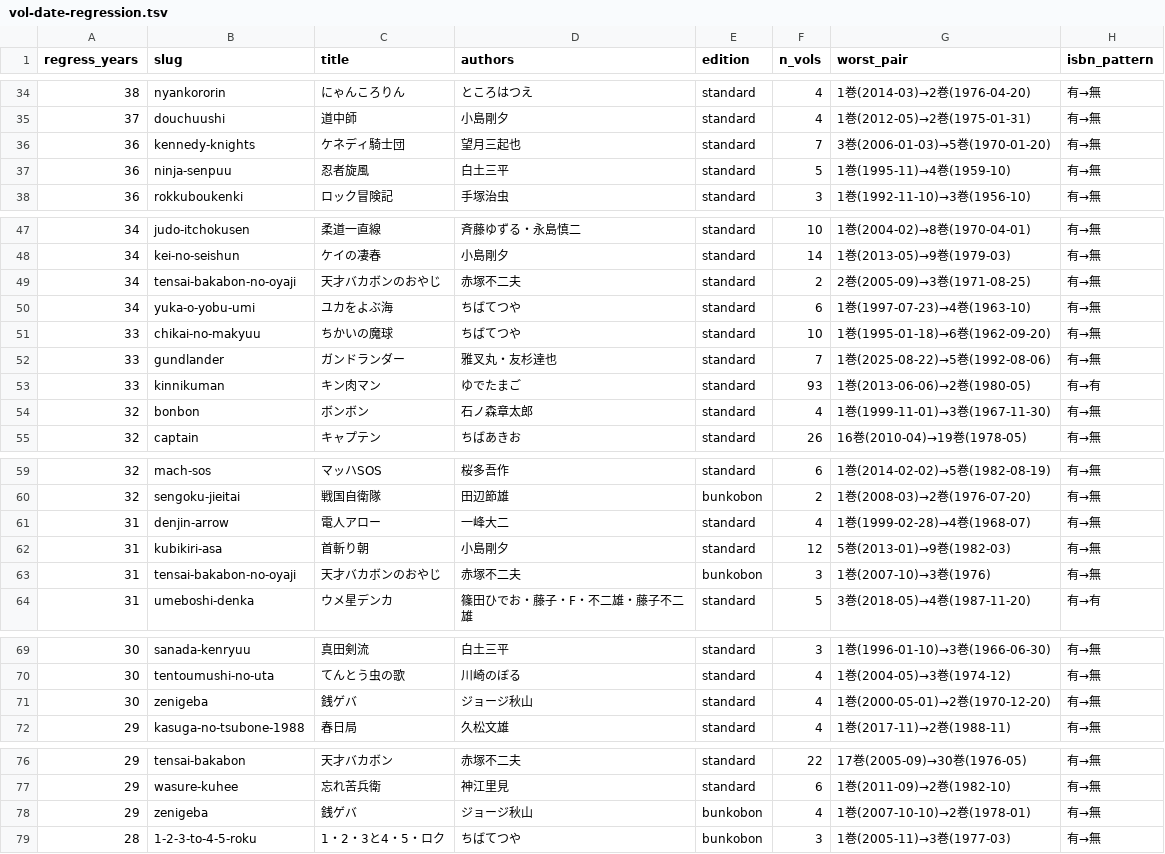
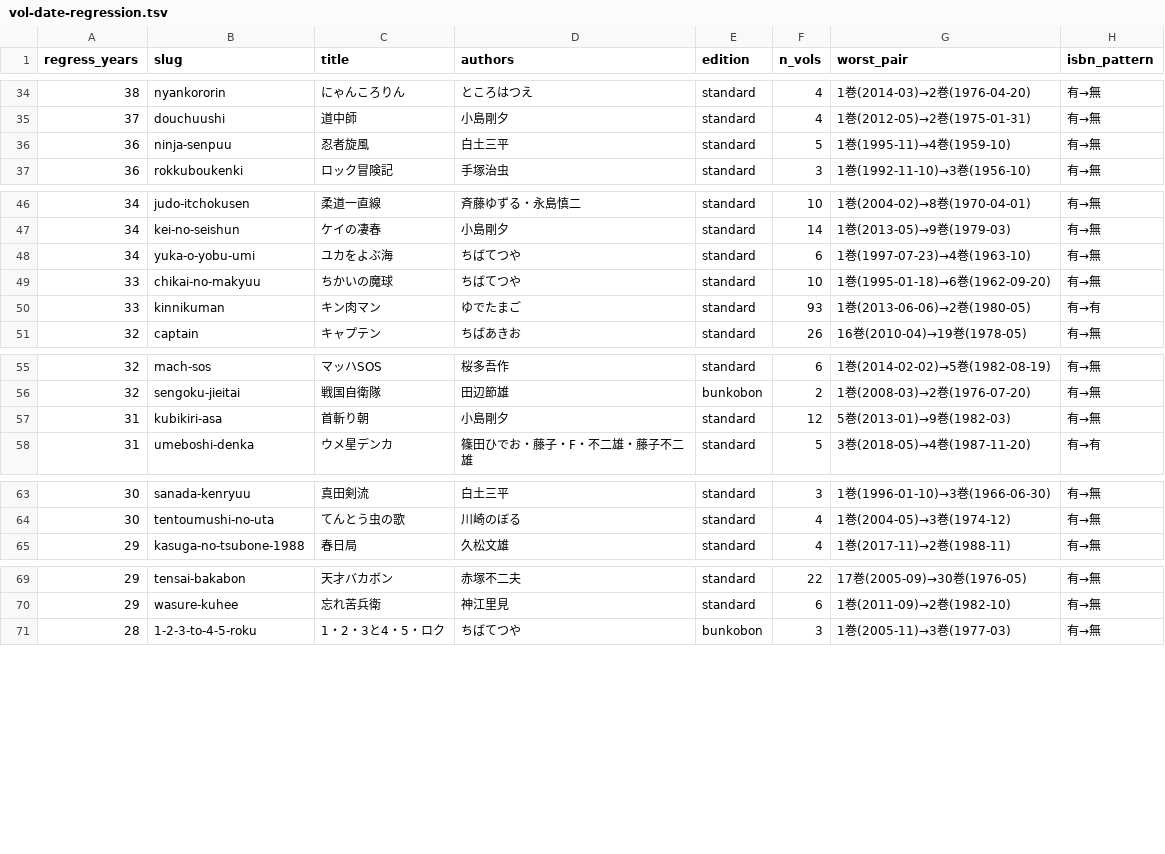
Before and after one commit to shuichi0725-cmyk/MANGAL, a TSV file: docs/production-diagnostics/vol-date-regression.tsv, drawn as a sheet; only a part is shown, gaps mark what is left out; the diff names each change by its address in the sheet, - before the commit and + after, or states it on an @@ line.

```diff
--- a/docs/production-diagnostics/vol-date-regression.tsv
+++ b/docs/production-diagnostics/vol-date-regression.tsv
-row 36: 36 | kennedy-knights | ケネディ騎士団 | 望月三起也 | standard | 7 | 3巻(2006-01-03)→5巻(1970-01-20) | 有→無
-row 49: 34 | tensai-bakabon-no-oyaji | 天才バカボンのおやじ | 赤塚不二夫 | standard | 2 | 2巻(2005-09)→3巻(1971-08-25) | 有→無
-row 52: 33 | gundlander | ガンドランダー | 雅叉丸・友杉達也 | standard | 7 | 1巻(2025-08-22)→5巻(1992-08-06) | 有→無
-row 54: 32 | bonbon | ボンボン | 石ノ森章太郎 | standard | 4 | 1巻(1999-11-01)→3巻(1967-11-30) | 有→無
-row 61: 31 | denjin-arrow | 電人アロー | 一峰大二 | standard | 4 | 1巻(1999-02-28)→4巻(1968-07) | 有→無
-row 63: 31 | tensai-bakabon-no-oyaji | 天才バカボンのおやじ | 赤塚不二夫 | bunkobon | 3 | 1巻(2007-10)→3巻(1976) | 有→無
-row 71: 30 | zenigeba | 銭ゲバ | ジョージ秋山 | standard | 4 | 1巻(2000-05-01)→2巻(1970-12-20) | 有→無
-row 78: 29 | zenigeba | 銭ゲバ | ジョージ秋山 | bunkobon | 4 | 1巻(2007-10-10)→2巻(1978-01) | 有→無
```
Also changed, not shown: 10 other files.
